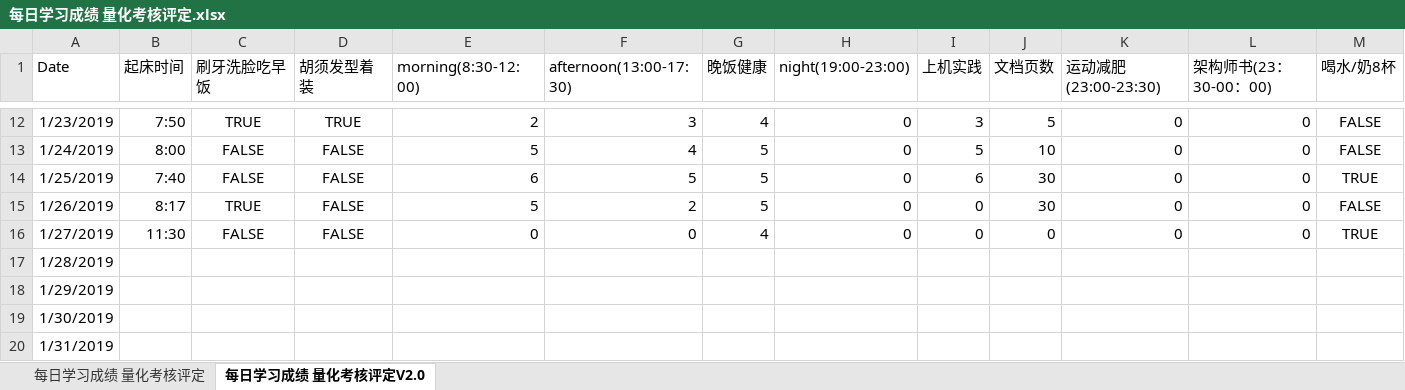
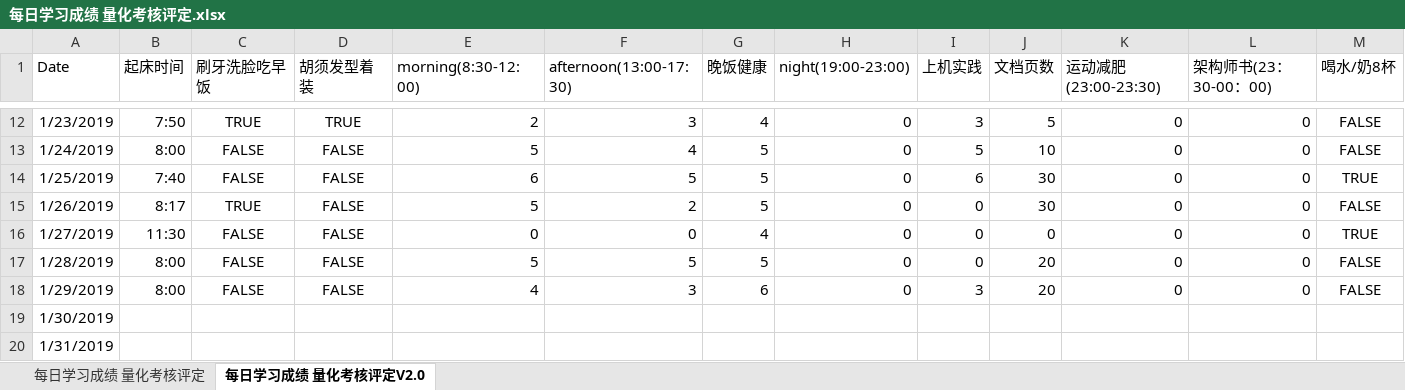
Before and after one commit to nbnbnborg/some_luckey, an Excel workbook: 做人做事奋斗成长经验/每日学习成绩 量化考核评定.xlsx, sheet 每日学习成绩 量化考核评定V2.0, drawn as a sheet; only a part is shown, gaps mark what is left out; values as stored, in another font and other column widths than the file's, no borders; the diff covers the shown part only; the diff names each change by its address in the sheet, - before the commit and + after, or states it on an @@ line.

Commit message:
Update 每日学习成绩 量化考核评定.xlsx

```diff
--- a/做人做事奋斗成长经验/每日学习成绩 量化考核评定.xlsx (sheet 每日学习成绩 量化考核评定V2.0)
+++ b/做人做事奋斗成长经验/每日学习成绩 量化考核评定.xlsx (sheet 每日学习成绩 量化考核评定V2.0)
-B17:B18 (起床时间): (empty)
+B17:B18 (起床时间): 8:00
-C17:C18 (刷牙洗脸吃早饭): (empty)
+C17:C18 (刷牙洗脸吃早饭): FALSE
-D17:D18 (胡须发型着装): (empty)
+D17:D18 (胡须发型着装): FALSE
-E17 (morning(8:30-12:00)): (empty)
+E17 (morning(8:30-12:00)): 5
-F17 (afternoon(13:00-17:30)): (empty)
+F17 (afternoon(13:00-17:30)): 5
-G17 (晚饭健康): (empty)
+G17 (晚饭健康): 5
-H17:H18 (night(19:00-23:00)): (empty)
+H17:H18 (night(19:00-23:00)): 0
-I17 (上机实践): (empty)
+I17 (上机实践): 0
-J17:J18 (文档页数): (empty)
+J17:J18 (文档页数): 20
-K17:K18 (运动减肥(23:00-23:30)): (empty)
+K17:K18 (运动减肥(23:00-23:30)): 0
-L17:L18 (架构师书(23：30-00：00)): (empty)
+L17:L18 (架构师书(23：30-00：00)): 0
-M17:M18 (喝水/奶8杯): (empty)
+M17:M18 (喝水/奶8杯): FALSE
-E18 (morning(8:30-12:00)): (empty)
+E18 (morning(8:30-12:00)): 4
-F18 (afternoon(13:00-17:30)): (empty)
+F18 (afternoon(13:00-17:30)): 3
-G18 (晚饭健康): (empty)
+G18 (晚饭健康): 6
-I18 (上机实践): (empty)
+I18 (上机实践): 3
```
Also changed, not shown: 11 edited cells elsewhere in this sheet.
